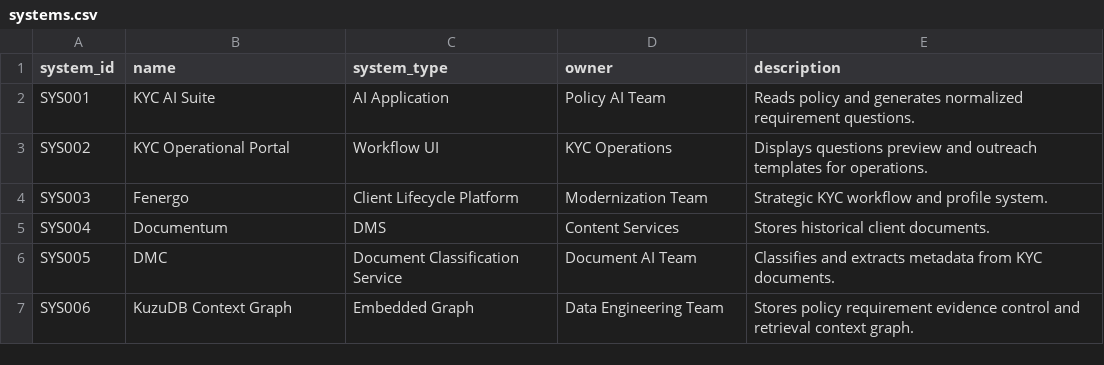
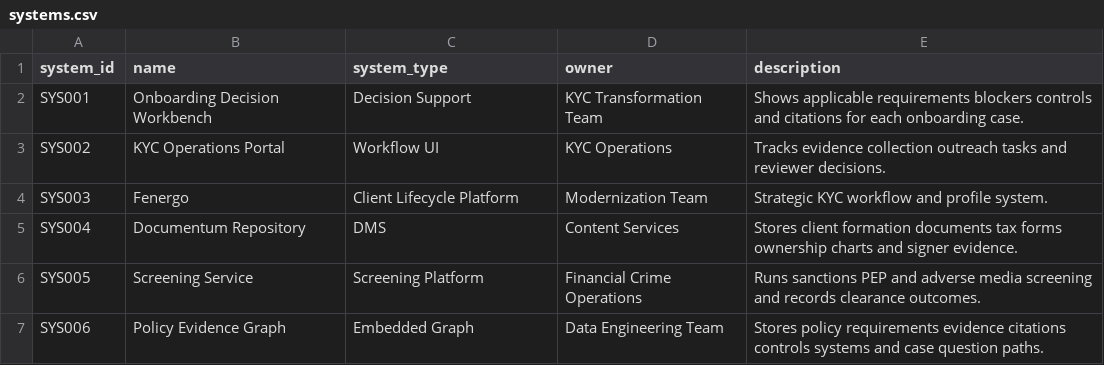
Before and after one commit to SankarPatnaik/kuzu_training, a CSV file: data/systems.csv, drawn as a sheet.

```diff
--- a/data/systems.csv
+++ b/data/systems.csv
@@ -1,7 +1,7 @@
 system_id,name,system_type,owner,description
-SYS001,KYC AI Suite,AI Application,Policy AI Team,Reads policy and generates normalized requirement questions.
-SYS002,KYC Operational Portal,Workflow UI,KYC Operations,Displays questions preview and outreach templates for operations.
+SYS001,Onboarding Decision Workbench,Decision Support,KYC Transformation Team,Shows applicable requirements blockers controls and citations for each onboarding case.
+SYS002,KYC Operations Portal,Workflow UI,KYC Operations,Tracks evidence collection outreach tasks and reviewer decisions.
 SYS003,Fenergo,Client Lifecycle Platform,Modernization Team,Strategic KYC workflow and profile system.
-SYS004,Documentum,DMS,Content Services,Stores historical client documents.
-SYS005,DMC,Document Classification Service,Document AI Team,Classifies and extracts metadata from KYC documents.
-SYS006,KuzuDB Context Graph,Embedded Graph,Data Engineering Team,Stores policy requirement evidence control and retrieval context graph.
+SYS004,Documentum Repository,DMS,Content Services,Stores client formation documents tax forms ownership charts and signer evidence.
+SYS005,Screening Service,Screening Platform,Financial Crime Operations,Runs sanctions PEP and adverse media screening and records clearance outcomes.
+SYS006,Policy Evidence Graph,Embedded Graph,Data Engineering Team,Stores policy requirements evidence citations controls systems and case question paths.
```
Also changed, not shown: data/answers.csv, data/chunks.csv, 26 other files.
